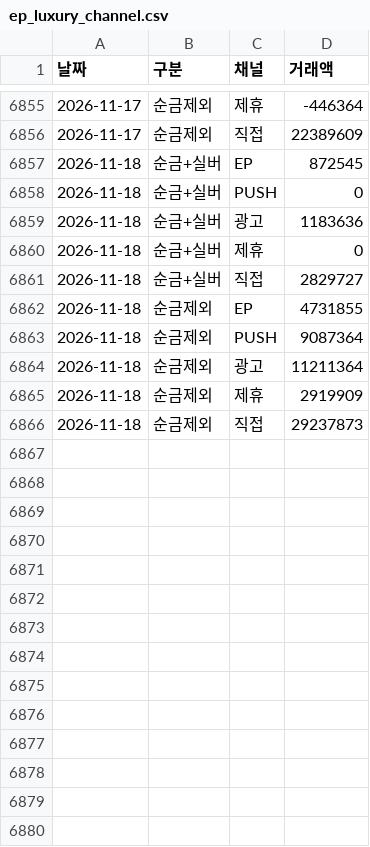
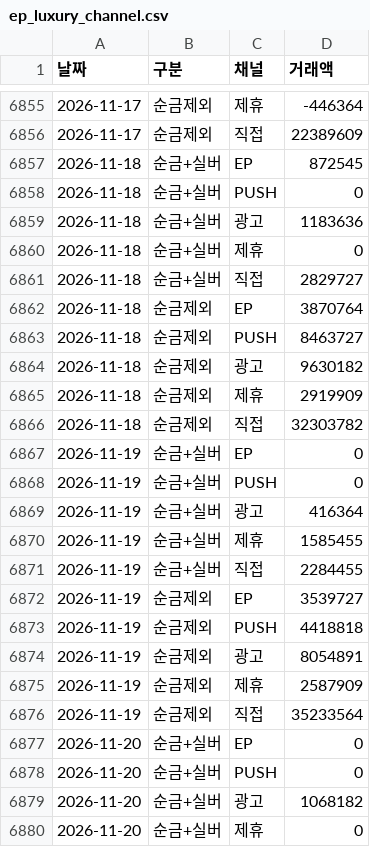
Before and after one commit to yaneee-ui/EP_dashboard, a CSV file: ep_luxury_channel.csv, drawn as a sheet; only a part is shown, gaps mark what is left out; the diff covers the shown part only.

```diff
--- a/ep_luxury_channel.csv
+++ b/ep_luxury_channel.csv
@@ -6861,6 +6861,20 @@
 2026-11-18,순금+실버,직접,2829727
-2026-11-18,순금제외,EP,4731855
-2026-11-18,순금제외,PUSH,9087364
-2026-11-18,순금제외,광고,11211364
+2026-11-18,순금제외,EP,3870764
+2026-11-18,순금제외,PUSH,8463727
+2026-11-18,순금제외,광고,9630182
 2026-11-18,순금제외,제휴,2919909
-2026-11-18,순금제외,직접,29237873
+2026-11-18,순금제외,직접,32303782
+2026-11-19,순금+실버,EP,0
+2026-11-19,순금+실버,PUSH,0
+2026-11-19,순금+실버,광고,416364
+2026-11-19,순금+실버,제휴,1585455
+2026-11-19,순금+실버,직접,2284455
+2026-11-19,순금제외,EP,3539727
+2026-11-19,순금제외,PUSH,4418818
+2026-11-19,순금제외,광고,8054891
+2026-11-19,순금제외,제휴,2587909
+2026-11-19,순금제외,직접,35233564
+2026-11-20,순금+실버,EP,0
+2026-11-20,순금+실버,PUSH,0
+2026-11-20,순금+실버,광고,1068182
+2026-11-20,순금+실버,제휴,0
```
Also changed, not shown: 26 added rows elsewhere in this file, ep_total_daily.csv, ep_total_daily_seg.csv, 5 other files.
